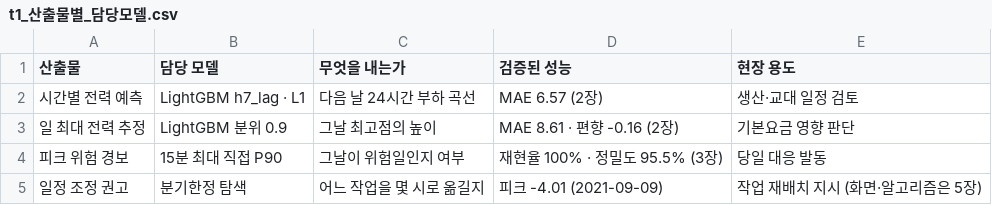
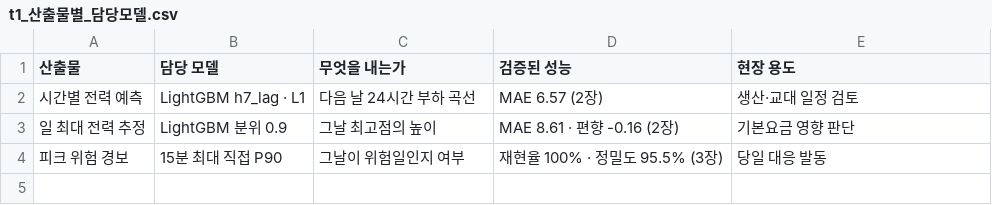
Before and after one commit to chosunje/kamp-contest, a CSV file: outputs/report/ch4/t1_산출물별_담당모델.csv, drawn as a sheet; the diff names each change by its address in the sheet, - before the commit and + after, or states it on an @@ line.

```diff
--- a/outputs/report/ch4/t1_산출물별_담당모델.csv
+++ b/outputs/report/ch4/t1_산출물별_담당모델.csv
-row 5: 일정 조정 권고 | 분기한정 탐색 | 어느 작업을 몇 시로 옮길지 | 피크 -4.01 (2021-09-09) | 작업 재배치 지시 (화면·알고리즘은 5장)
```
Also changed, not shown: outputs/report/ch4/t4_저감축_판정.csv, outputs/report/ch4/t6_모델식_입력값.csv, 18 other files.
